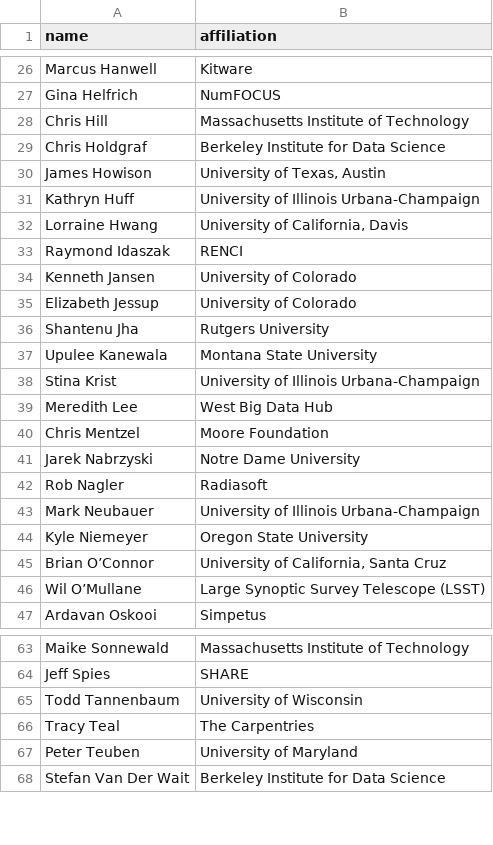
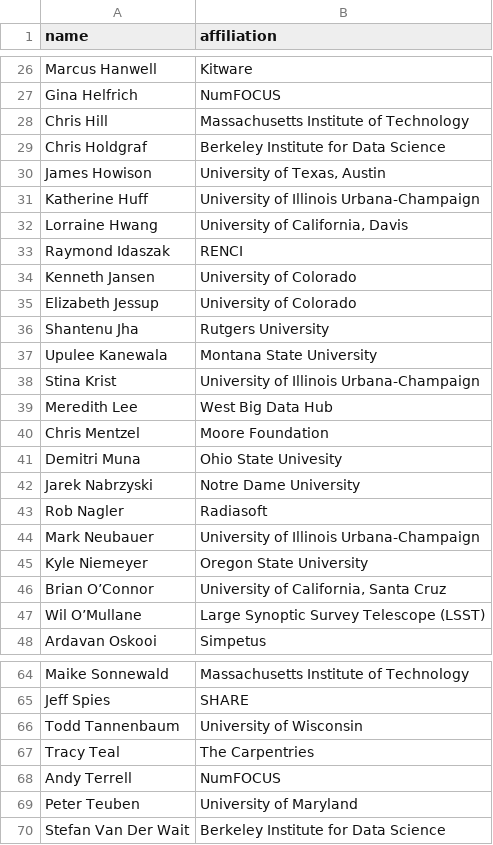
Before and after one commit to si2-urssi/berkeley_workshop, a CSV file: participants.csv, drawn as a sheet; only a part is shown, gaps mark what is left out.

```diff
--- a/participants.csv
+++ b/participants.csv
@@ -30,3 +30,3 @@ Chris Holdgraf,Berkeley Institute for Data Science
 James Howison,"University of Texas, Austin"
-Kathryn Huff,University of Illinois Urbana-Champaign
+Katherine Huff,University of Illinois Urbana-Champaign
 Lorraine Hwang,"University of California, Davis"
@@ -40,2 +40,3 @@ Meredith Lee,West Big Data Hub
 Chris Mentzel,Moore Foundation
+Demitri Muna,Ohio State Univesity
 Jarek Nabrzyski,Notre Dame University
@@ -66,2 +67,3 @@ Todd Tannenbaum,University of Wisconsin
 Tracy Teal,The Carpentries
+Andy Terrell,NumFOCUS
 Peter Teuben,University of Maryland
```
